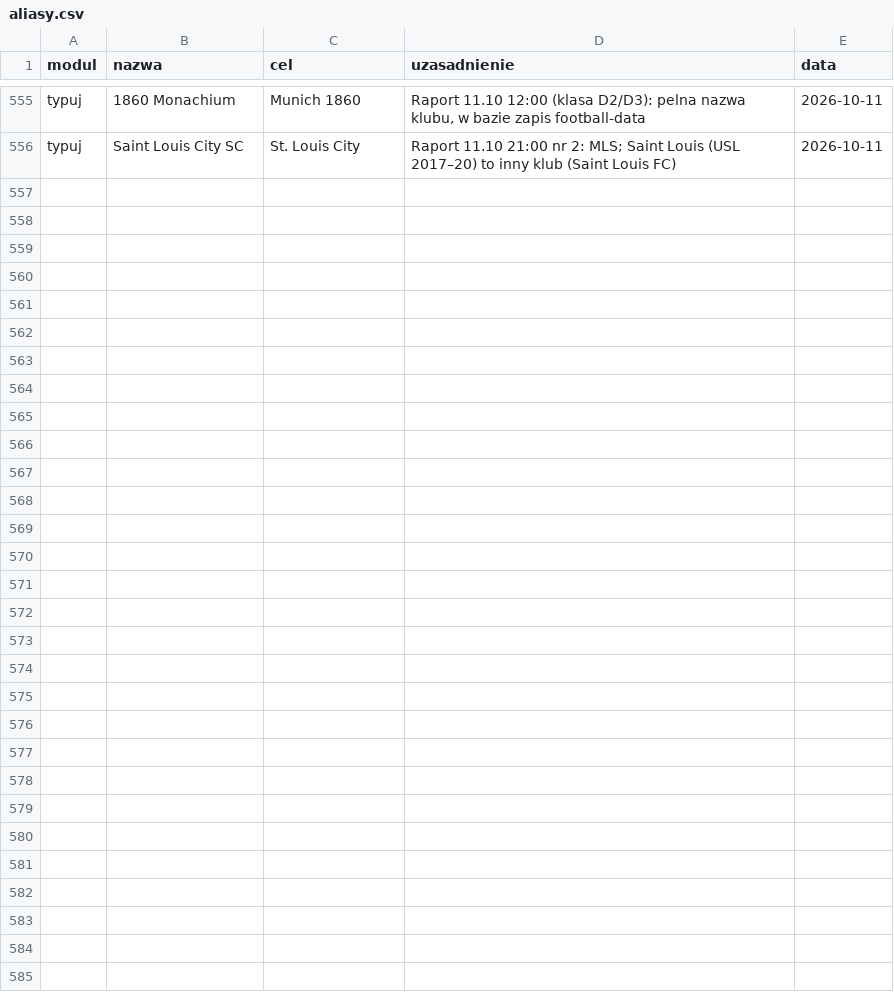
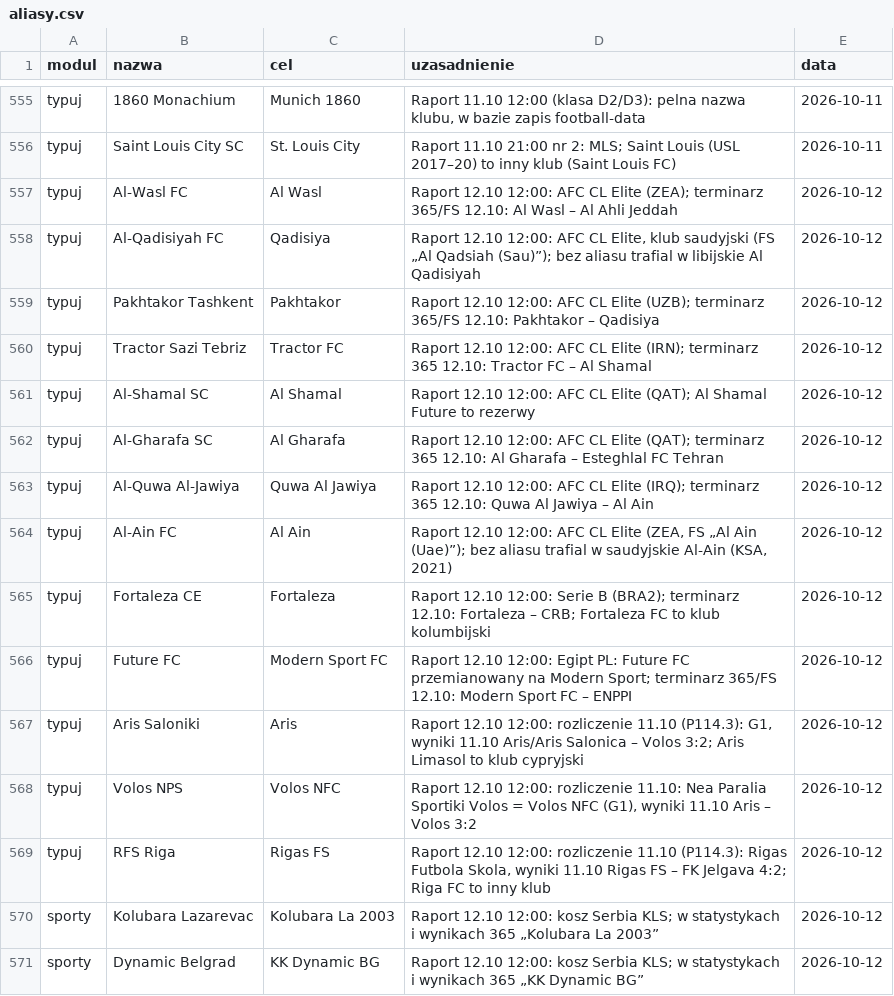
Before and after one commit to jedrzej82/sts-kb, a CSV file: aliasy.csv, drawn as a sheet; only a part is shown, gaps mark what is left out; the diff names each change by its address in the sheet, - before the commit and + after, or states it on an @@ line.

```diff
--- a/aliasy.csv
+++ b/aliasy.csv
+row 557: typuj | Al-Wasl FC | Al Wasl | Raport 12.10 12:00: AFC CL Elite (ZEA); terminarz 365/FS 12.10: Al Wasl – Al Ahli Jeddah | 2026-10-12
+row 558: typuj | Al-Qadisiyah FC | Qadisiya | Raport 12.10 12:00: AFC CL Elite, klub saudyjski (FS „Al Qadsiah (Sau)”); bez aliasu trafial w libijskie Al Qadisiyah | 2026-10-12
+row 559: typuj | Pakhtakor Tashkent | Pakhtakor | Raport 12.10 12:00: AFC CL Elite (UZB); terminarz 365/FS 12.10: Pakhtakor – Qadisiya | 2026-10-12
+row 560: typuj | Tractor Sazi Tebriz | Tractor FC | Raport 12.10 12:00: AFC CL Elite (IRN); terminarz 365 12.10: Tractor FC – Al Shamal | 2026-10-12
+row 561: typuj | Al-Shamal SC | Al Shamal | Raport 12.10 12:00: AFC CL Elite (QAT); Al Shamal Future to rezerwy | 2026-10-12
+row 562: typuj | Al-Gharafa SC | Al Gharafa | Raport 12.10 12:00: AFC CL Elite (QAT); terminarz 365 12.10: Al Gharafa – Esteghlal FC Tehran | 2026-10-12
+row 563: typuj | Al-Quwa Al-Jawiya | Quwa Al Jawiya | Raport 12.10 12:00: AFC CL Elite (IRQ); terminarz 365 12.10: Quwa Al Jawiya – Al Ain | 2026-10-12
+row 564: typuj | Al-Ain FC | Al Ain | Raport 12.10 12:00: AFC CL Elite (ZEA, FS „Al Ain (Uae)”); bez aliasu trafial w saudyjskie Al-Ain (KSA, 2021) | 2026-10-12
+row 565: typuj | Fortaleza CE | Fortaleza | Raport 12.10 12:00: Serie B (BRA2); terminarz 12.10: Fortaleza – CRB; Fortaleza FC to klub kolumbijski | 2026-10-12
+row 566: typuj | Future FC | Modern Sport FC | Raport 12.10 12:00: Egipt PL: Future FC przemianowany na Modern Sport; terminarz 365/FS 12.10: Modern Sport FC – ENPPI | 2026-10-12
+row 567: typuj | Aris Saloniki | Aris | Raport 12.10 12:00: rozliczenie 11.10 (P114.3): G1, wyniki 11.10 Aris/Aris Salonica – Volos 3:2; Aris Limasol to klub cypryjski | 2026-10-12
+row 568: typuj | Volos NPS | Volos NFC | Raport 12.10 12:00: rozliczenie 11.10: Nea Paralia Sportiki Volos = Volos NFC (G1), wyniki 11.10 Aris – Volos 3:2 | 2026-10-12
+row 569: typuj | RFS Riga | Rigas FS | Raport 12.10 12:00: rozliczenie 11.10 (P114.3): Rigas Futbola Skola, wyniki 11.10 Rigas FS – FK Jelgava 4:2; Riga FC to inny klub | 2026-10-12
+row 570: sporty | Kolubara Lazarevac | Kolubara La 2003 | Raport 12.10 12:00: kosz Serbia KLS; w statystykach i wynikach 365 „Kolubara La 2003” | 2026-10-12
+row 571: sporty | Dynamic Belgrad | KK Dynamic BG | Raport 12.10 12:00: kosz Serbia KLS; w statystykach i wynikach 365 „KK Dynamic BG” | 2026-10-12
```
Also changed, not shown: 2 other files.
